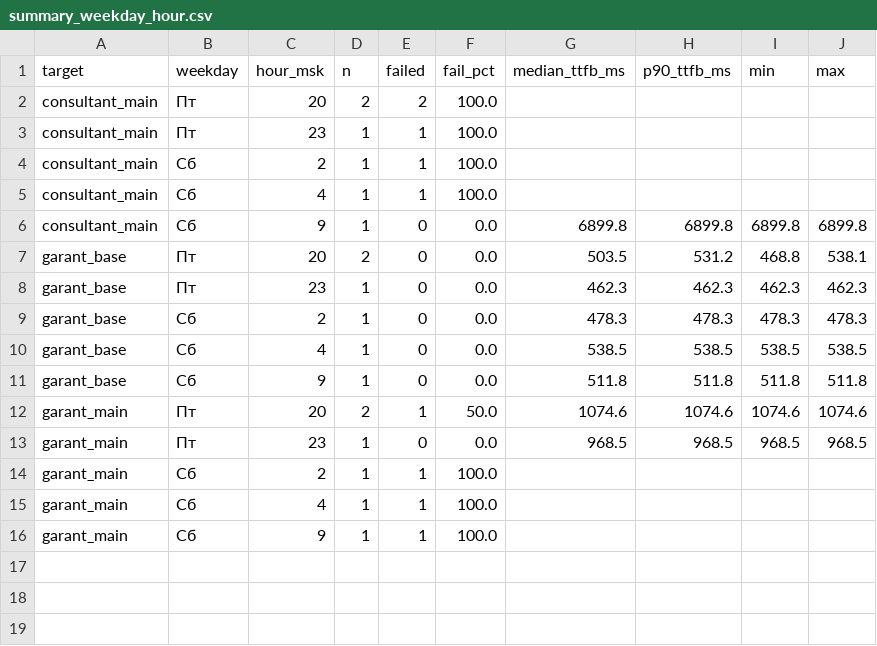
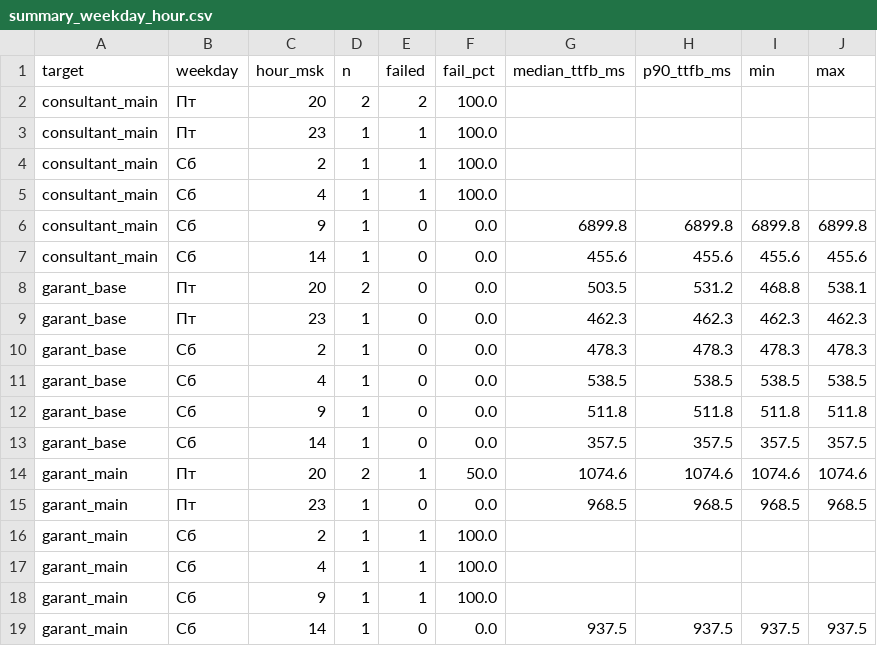
Before and after one commit to 1psbmosreg-alt/advokat, a CSV file: report/summary_weekday_hour.csv, drawn as a sheet.

```diff
--- a/report/summary_weekday_hour.csv
+++ b/report/summary_weekday_hour.csv
@@ -6,2 +6,3 @@ consultant_main,Сб,4,1,1,100.0,,,,
 consultant_main,Сб,9,1,0,0.0,6899.8,6899.8,6899.8,6899.8
+consultant_main,Сб,14,1,0,0.0,455.6,455.6,455.6,455.6
 garant_base,Пт,20,2,0,0.0,503.5,531.2,468.8,538.1
@@ -11,2 +12,3 @@ garant_base,Сб,4,1,0,0.0,538.5,538.5,538.5,538.5
 garant_base,Сб,9,1,0,0.0,511.8,511.8,511.8,511.8
+garant_base,Сб,14,1,0,0.0,357.5,357.5,357.5,357.5
 garant_main,Пт,20,2,1,50.0,1074.6,1074.6,1074.6,1074.6
@@ -16 +18,2 @@ garant_main,Сб,4,1,1,100.0,,,,
 garant_main,Сб,9,1,1,100.0,,,,
+garant_main,Сб,14,1,0,0.0,937.5,937.5,937.5,937.5
```
Also changed, not shown: data/measurements.csv, 1 other file.
